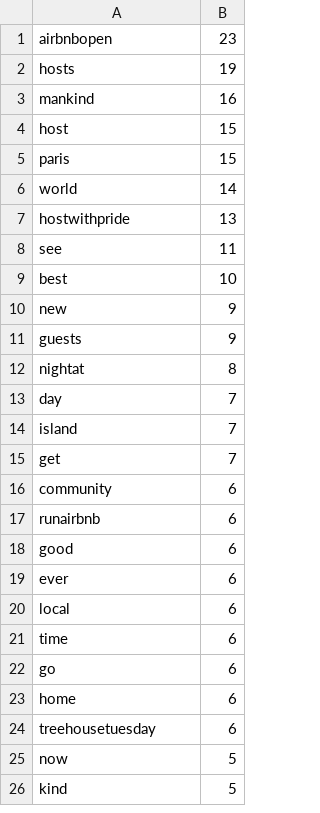
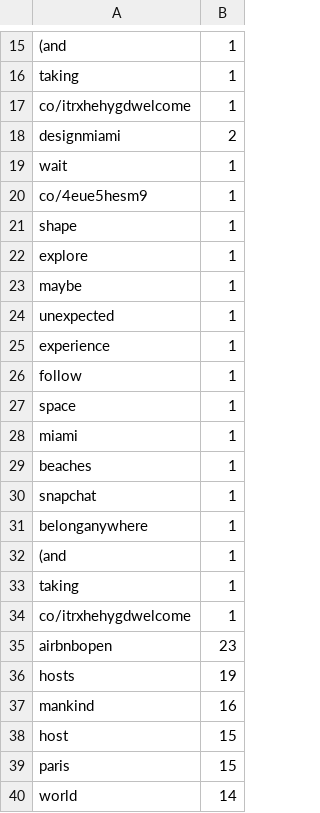
Before and after one commit to zomerfeld/twitter_v6_search_n_count, a TSV file: data/indexed/airbnb.txt_weighted.tsv, drawn as a sheet; only a part is shown, gaps mark what is left out; the shorter side is filled out with more unchanged rows; the diff covers the shown part only; the diff names each change by its address in the sheet, - before the commit and + after, or states it on an @@ line.

```diff
--- a/data/indexed/airbnb.txt_weighted.tsv
+++ b/data/indexed/airbnb.txt_weighted.tsv
+row 15: (and | 1
+row 16: taking | 1
+row 17: co/itrxhehygdwelcome | 1
+row 18: designmiami | 2
+row 19: wait | 1
+row 20: co/4eue5hesm9 | 1
+row 21: shape | 1
+row 22: explore | 1
+row 23: maybe | 1
+row 24: unexpected | 1
+row 25: experience | 1
+row 26: follow | 1
+row 27: space | 1
+row 28: miami | 1
+row 29: beaches | 1
+row 30: snapchat | 1
+row 31: belonganywhere | 1
+row 32: (and | 1
+row 33: taking | 1
+row 34: co/itrxhehygdwelcome | 1
```
Also changed, not shown: 14 added rows elsewhere in this file, data/indexed/ideo.txt_weighted.tsv, data/indexed/luxevalet.txt_weighted.tsv, 14 other files.
